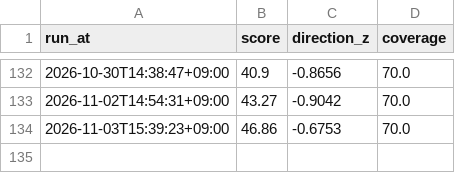
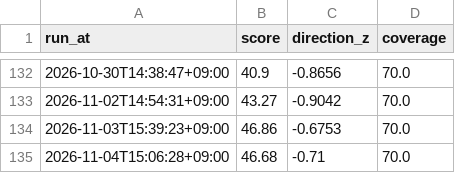
Before and after one commit to KIMJOUNGJUN-maybenot/bear-market-radar, a CSV file: data/history.csv, drawn as a sheet; only a part is shown, gaps mark what is left out.

```diff
--- a/data/history.csv
+++ b/data/history.csv
@@ -134 +134,2 @@ run_at,score,direction_z,coverage
 2026-11-03T15:39:23+09:00,46.86,-0.6753,70.0
+2026-11-04T15:06:28+09:00,46.68,-0.71,70.0
```
